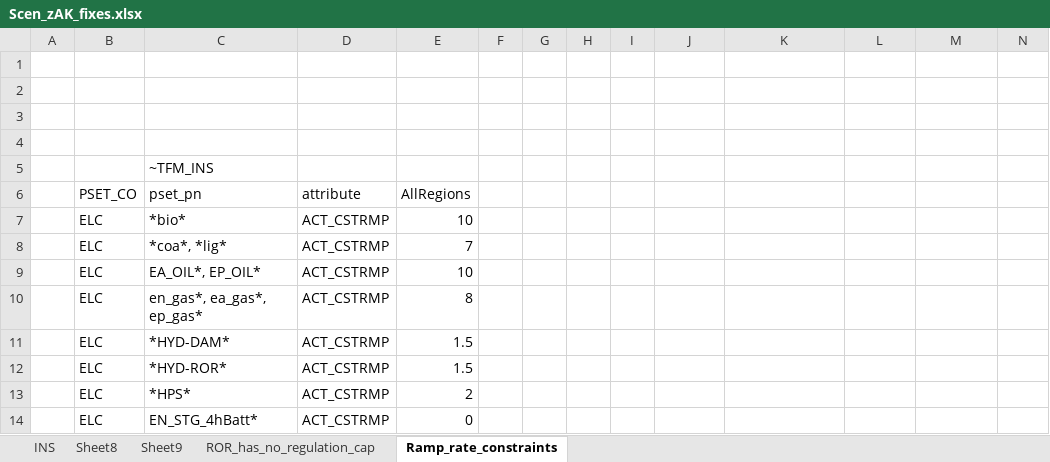
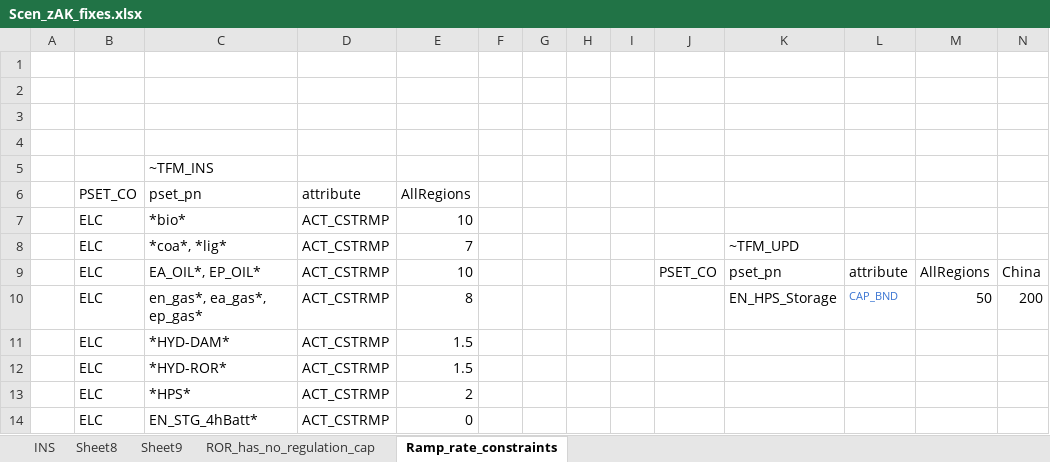
Before and after one commit to seanli12354/KiNESYS_BattCircularity-main, an Excel workbook: SuppXLS/Scen_zAK_fixes.xlsx, sheet Ramp_rate_constraints, drawn as a sheet; only a part is shown; values as stored, in another font and other column widths than the file's, no borders; removed rows and columns are numbered as before the commit, all else as after; the diff names each change by its address in the sheet, - before the commit and + after, or states it on an @@ line.

Commit message:
Add files via upload

```diff
--- a/SuppXLS/Scen_zAK_fixes.xlsx (sheet Ramp_rate_constraints)
+++ b/SuppXLS/Scen_zAK_fixes.xlsx (sheet Ramp_rate_constraints)
-K8: (empty)
+K8: ~TFM_UPD
-row 9:  | ELC | EA_OIL*, EP_OIL* | ACT_CSTRMP | 10
-row 10:  | ELC | en_gas*, ea_gas*, ep_gas* | ACT_CSTRMP | 8
+row 9:  | ELC | EA_OIL*, EP_OIL* | ACT_CSTRMP | 10 |  |  |  |  | PSET_CO | pset_pn | attribute | AllRegions | China
+row 10:  | ELC | en_gas*, ea_gas*, ep_gas* | ACT_CSTRMP | 8 |  |  |  |  |  | EN_HPS_Storage | CAP_BND | 50 | 200
```
